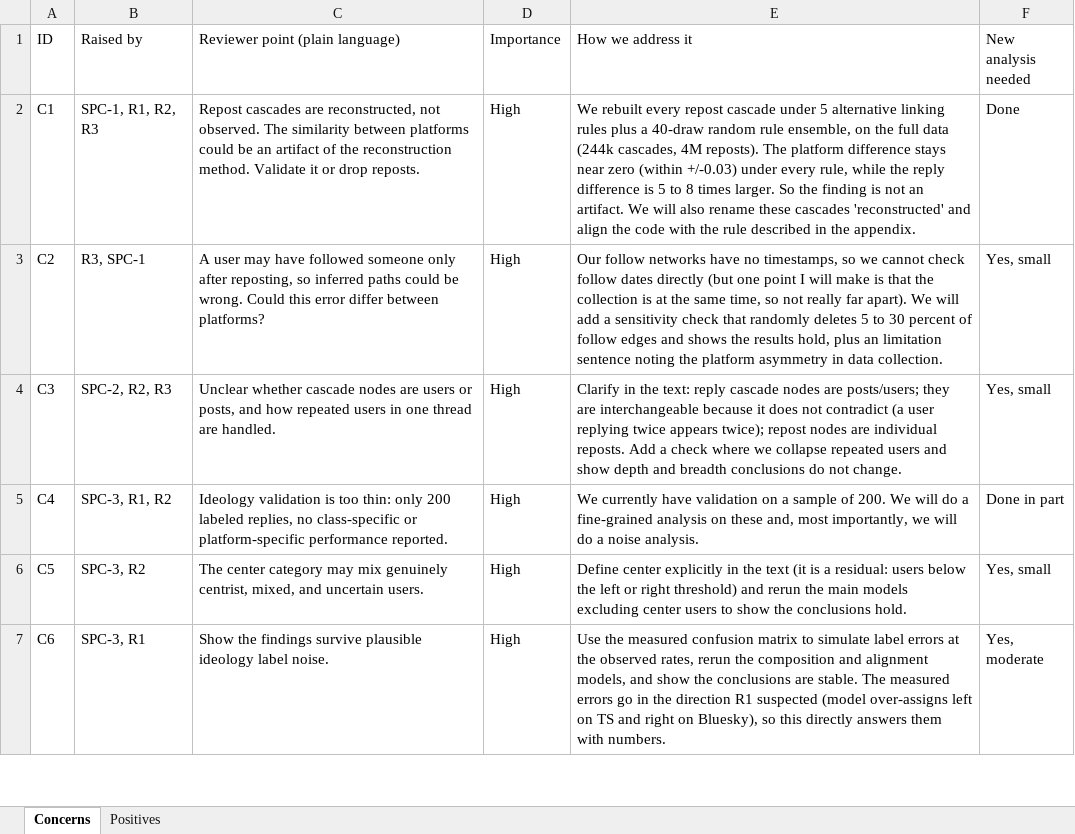
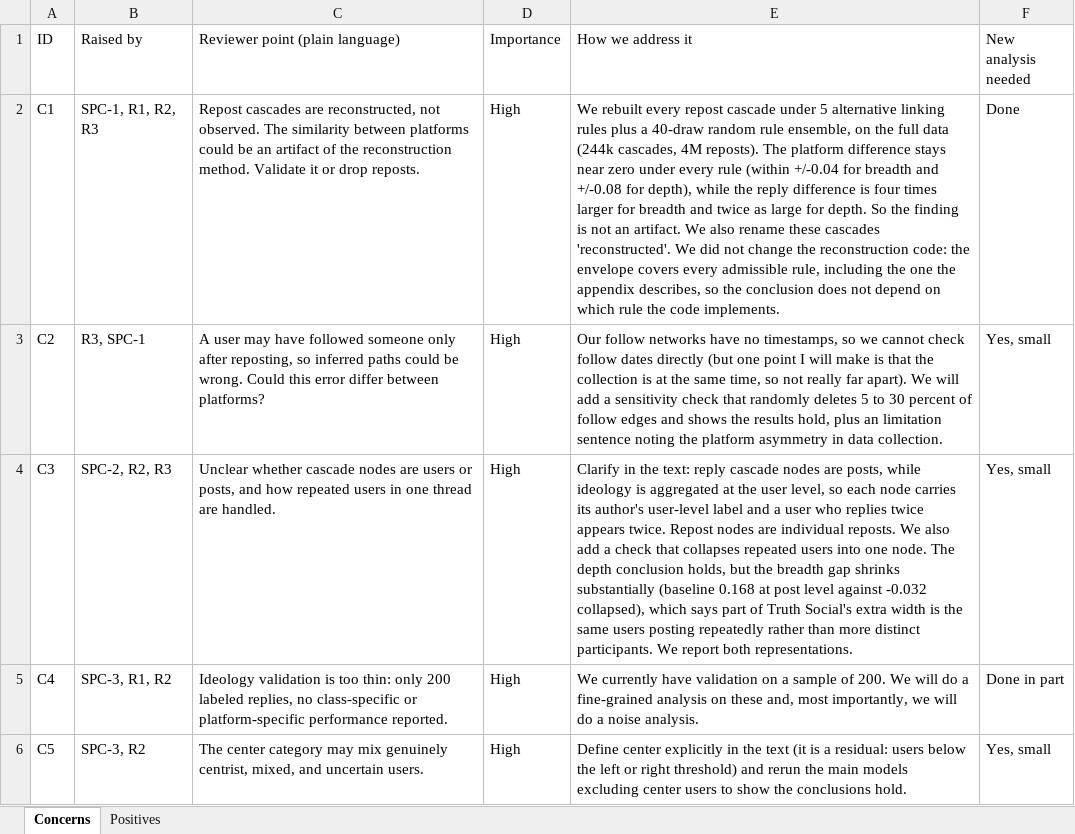
Before and after one commit to LiMaoUM/information-diffusion, an Excel workbook: paper/revision/reviewer_response_tracker.xlsx, sheet Concerns, drawn as a sheet; only a part is shown; the shorter side is filled out with more unchanged rows; values as stored, in another font and other column widths than the file's, no borders; the diff names each change by its address in the sheet, - before the commit and + after, or states it on an @@ line.

```diff
--- a/paper/revision/reviewer_response_tracker.xlsx (sheet Concerns)
+++ b/paper/revision/reviewer_response_tracker.xlsx (sheet Concerns)
-E2 (How we address it): …near zero (within +/-0.03) under every rule, while the reply difference is 5 to 8 times larger. So the finding is not an artifact. We will also rename these cascades 'reconstructed' and align the code with the rule described in the appendix.
+E2 (How we address it): …near zero under every rule (within +/-0.04 for breadth and +/-0.08 for depth), while the reply difference is four times larger for breadth and twice as large for depth. So the finding is not an artifact. We also rename these cascades 'reconstructed'. We did not change the reconstruction code: the envelope covers every admissible rule, including the one the appendix describes, so the conclusion does not depend on which rule the code implements.
-E4 (How we address it): …nodes are posts/users; they are interchangeable because it does not contradict (a user replying twice appears twice); repost nodes are individual reposts. Add a check where we collapse repeated users and show depth and breadth conclusions do not change.
+E4 (How we address it): …nodes are posts, while ideology is aggregated at the user level, so each node carries its author's user-level label and a user who replies twice appears twice. Repost nodes are individual reposts. We also add a check that collapses repeated users into one node. The depth conclusion holds, but the breadth gap shrinks substantially (baseline 0.168 at post level against -0.032 collapsed), which says part of Truth Social's extra width is the same users posting repeatedly rather than more distinct participants. We report both representations.
```
Also changed, not shown: 1 other file.
